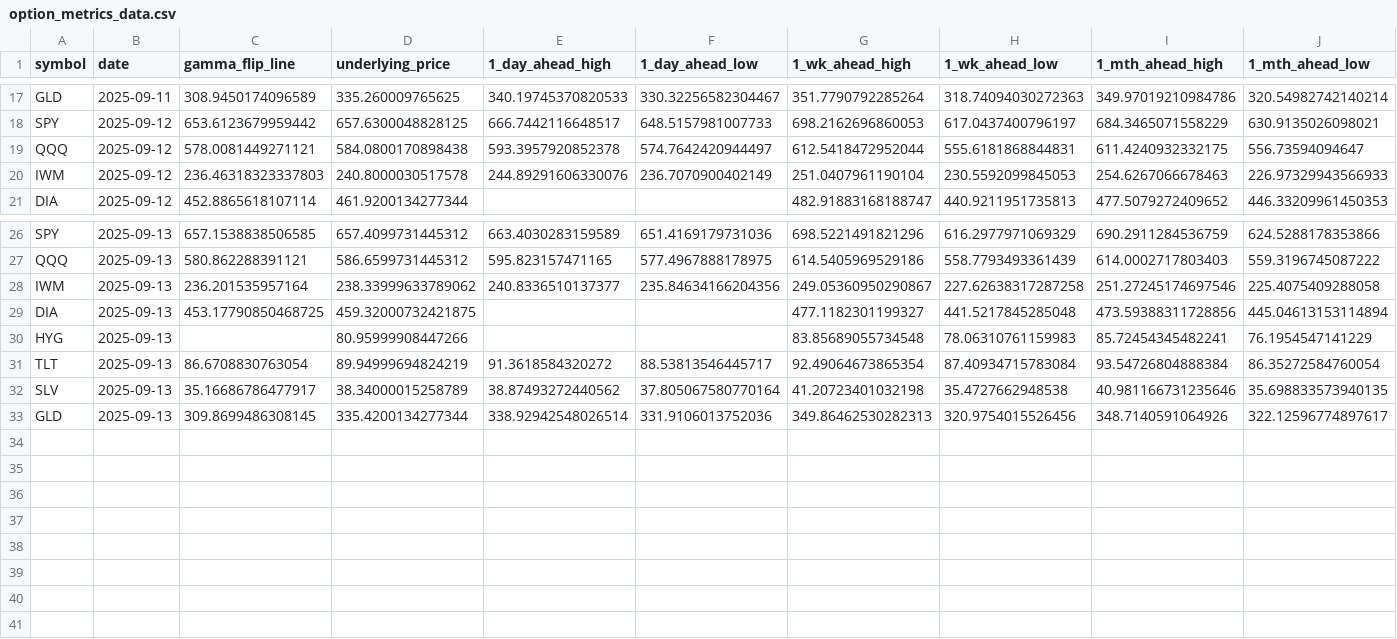
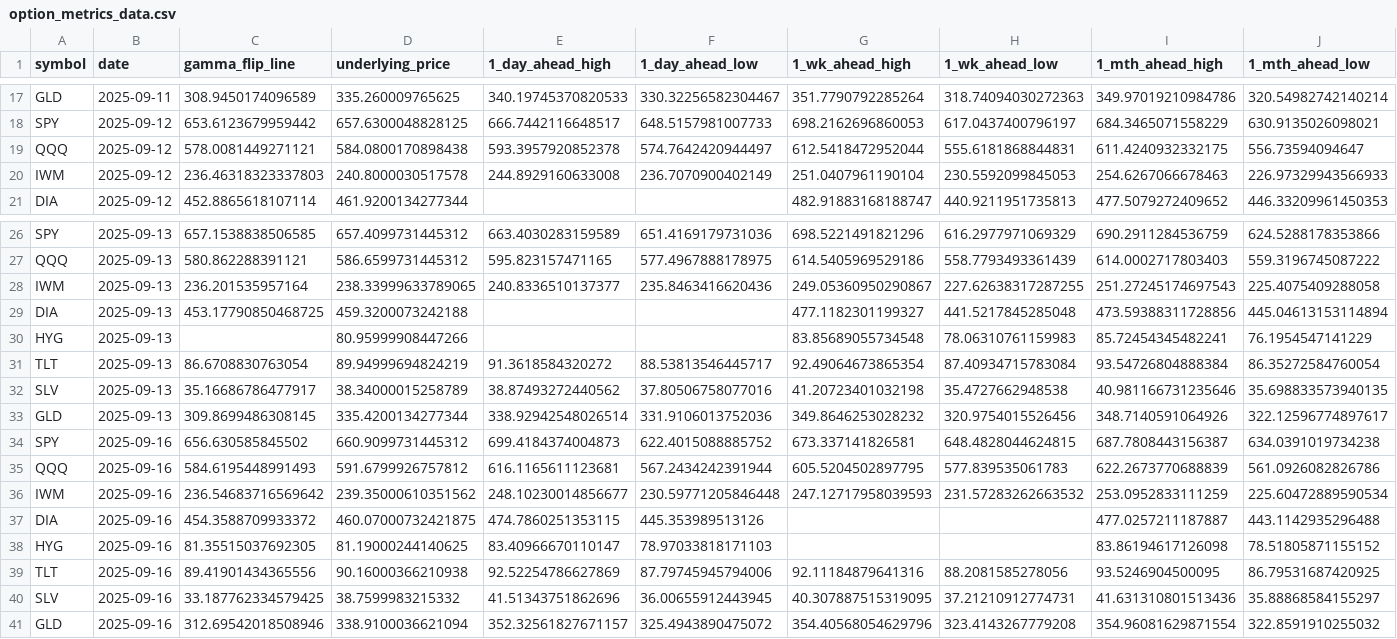
Before and after one commit to btse741/tradrapp, a CSV file: output/option_metrics_data.csv, drawn as a sheet; only a part is shown, gaps mark what is left out.

```diff
--- a/output/option_metrics_data.csv
+++ b/output/option_metrics_data.csv
@@ -19,3 +19,3 @@ SPY,2025-09-12,653.6123679959442,657.6300048828125,666.7442116648517,648.5157981
 QQQ,2025-09-12,578.0081449271121,584.0800170898438,593.3957920852378,574.7642420944497,612.5418472952044,555.6181868844831,611.4240932332175,556.73594094647
-IWM,2025-09-12,236.46318323337803,240.8000030517578,244.89291606330076,236.7070900402149,251.0407961190104,230.5592099845053,254.6267066678463,226.97329943566933
+IWM,2025-09-12,236.46318323337803,240.8000030517578,244.8929160633008,236.7070900402149,251.0407961190104,230.5592099845053,254.6267066678463,226.97329943566933
 DIA,2025-09-12,452.8865618107114,461.9200134277344,,,482.91883168188747,440.9211951735813,477.5079272409652,446.33209961450353
@@ -27,7 +27,15 @@ SPY,2025-09-13,657.1538838506585,657.4099731445312,663.4030283159589,651.4169179
 QQQ,2025-09-13,580.862288391121,586.6599731445312,595.823157471165,577.4967888178975,614.5405969529186,558.7793493361439,614.0002717803403,559.3196745087222
-IWM,2025-09-13,236.201535957164,238.33999633789062,240.8336510137377,235.84634166204356,249.05360950290867,227.62638317287258,251.27245174697546,225.4075409288058
-DIA,2025-09-13,453.17790850468725,459.32000732421875,,,477.1182301199327,441.5217845285048,473.59388311728856,445.04613153114894
+IWM,2025-09-13,236.201535957164,238.33999633789065,240.8336510137377,235.8463416620436,249.05360950290867,227.62638317287255,251.27245174697543,225.4075409288058
+DIA,2025-09-13,453.17790850468725,459.3200073242188,,,477.1182301199327,441.5217845285048,473.59388311728856,445.04613153114894
 HYG,2025-09-13,,80.95999908447266,,,83.85689055734548,78.06310761159983,85.72454345482241,76.1954547141229
 TLT,2025-09-13,86.6708830763054,89.94999694824219,91.3618584320272,88.53813546445717,92.49064673865354,87.40934715783084,93.54726804888384,86.35272584760054
-SLV,2025-09-13,35.16686786477917,38.34000015258789,38.87493272440562,37.805067580770164,41.20723401032198,35.4727662948538,40.981166731235646,35.698833573940135
-GLD,2025-09-13,309.8699486308145,335.4200134277344,338.92942548026514,331.9106013752036,349.86462530282313,320.9754015526456,348.7140591064926,322.12596774897617
+SLV,2025-09-13,35.16686786477917,38.34000015258789,38.87493272440562,37.80506758077016,41.20723401032198,35.4727662948538,40.981166731235646,35.698833573940135
+GLD,2025-09-13,309.8699486308145,335.4200134277344,338.92942548026514,331.9106013752036,349.8646253028232,320.9754015526456,348.7140591064926,322.12596774897617
+SPY,2025-09-16,656.630585845502,660.9099731445312,699.4184374004873,622.4015088885752,673.337141826581,648.4828044624815,687.7808443156387,634.0391019734238
+QQQ,2025-09-16,584.6195448991493,591.6799926757812,616.1165611123681,567.2434242391944,605.5204502897795,577.839535061783,622.2673770688839,561.0926082826786
+IWM,2025-09-16,236.54683716569642,239.35000610351562,248.10230014856677,230.59771205846448,247.12717958039593,231.57283262663532,253.0952833111259,225.60472889590534
+DIA,2025-09-16,454.3588709933372,460.07000732421875,474.7860251353115,445.353989513126,,,477.0257211187887,443.1142935296488
+HYG,2025-09-16,81.35515037692305,81.19000244140625,83.40966670110147,78.97033818171103,,,83.86194617126098,78.51805871155152
+TLT,2025-09-16,89.41901434365556,90.16000366210938,92.52254786627869,87.79745945794006,92.11184879641316,88.2081585278056,93.5246904500095,86.79531687420925
+SLV,2025-09-16,33.187762334579425,38.7599983215332,41.51343751862696,36.00655912443945,40.307887515319095,37.21210912774731,41.631310801513436,35.88868584155297
+GLD,2025-09-16,312.69542018508946,338.9100036621094,352.32561827671157,325.4943890475072,354.40568054629796,323.4143267779208,354.96081629871554,322.8591910255032
```
Also changed, not shown: data/strat2_etf.csv, output/quantile_trade_log_blended_momentum_equal_weight.csv, 21 other files.
